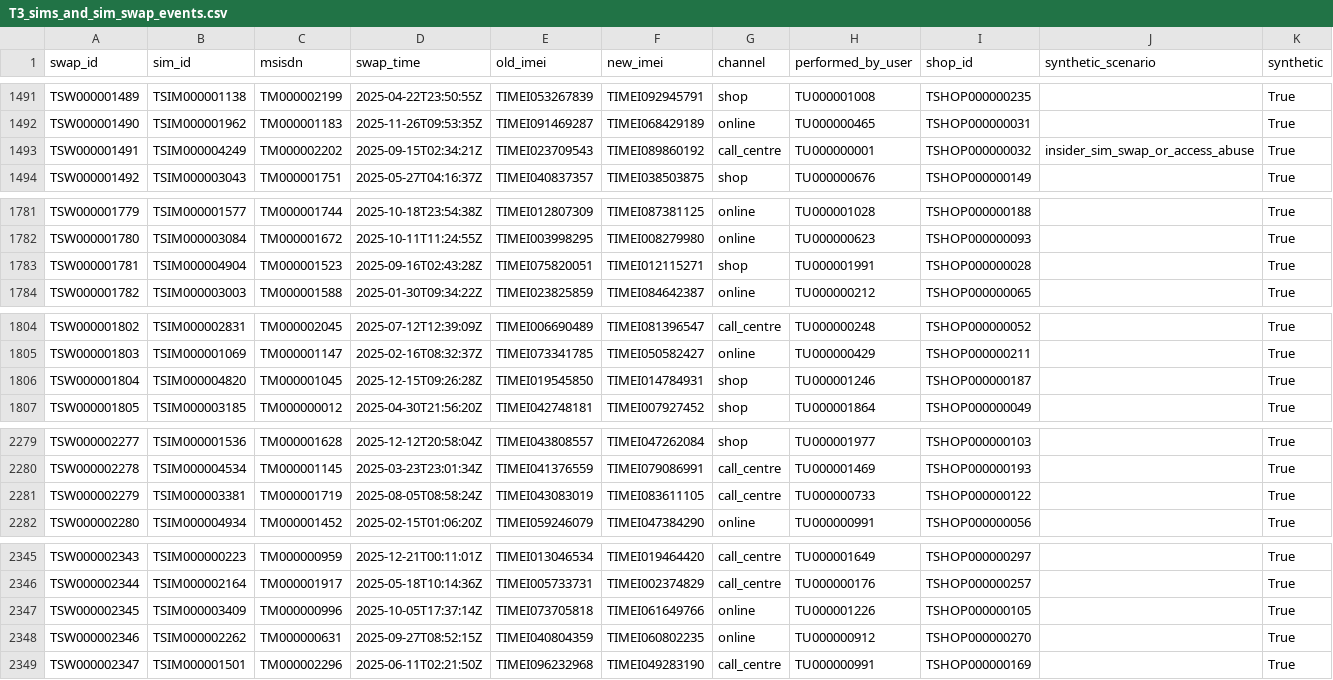
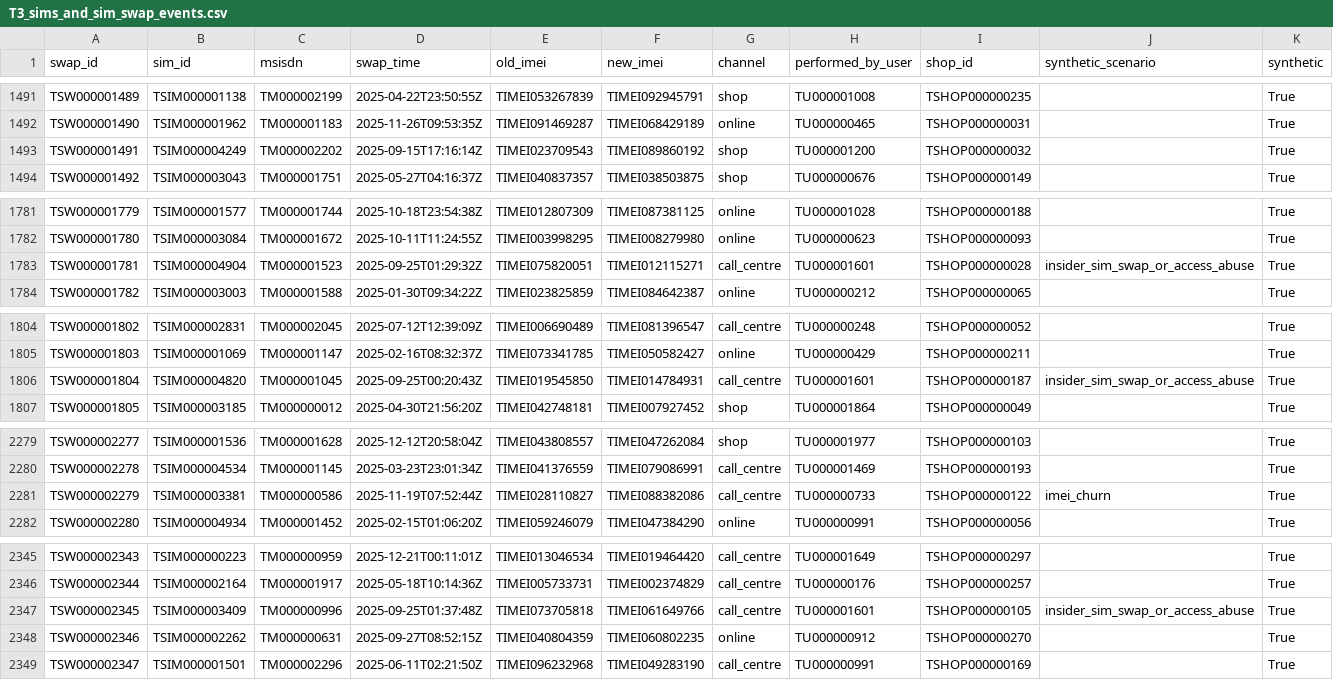
Before and after one commit to Kuame-Klaus/fraud-detection-banking-telecom-, a CSV file: data/sample/telecom/T3_sims_and_sim_swap_events.csv, drawn as a sheet; only a part is shown, gaps mark what is left out; the diff covers the shown part only.

Commit message:
Fix insider SIM swap and IMEI churn planting in the generator (T3 only changes)

```diff
--- a/data/sample/telecom/T3_sims_and_sim_swap_events.csv
+++ b/data/sample/telecom/T3_sims_and_sim_swap_events.csv
@@ -1492,3 +1492,3 @@ TSW000001489,TSIM000001138,TM000002199,2025-04-22T23:50:55Z,TIMEI053267839,TIMEI
 TSW000001490,TSIM000001962,TM000001183,2025-11-26T09:53:35Z,TIMEI091469287,TIMEI068429189,online,TU000000465,TSHOP000000031,,True
-TSW000001491,TSIM000004249,TM000002202,2025-09-15T02:34:21Z,TIMEI023709543,TIMEI089860192,call_centre,TU000000001,TSHOP000000032,insider_sim_swap_or_access_abuse,True
+TSW000001491,TSIM000004249,TM000002202,2025-09-15T17:16:14Z,TIMEI023709543,TIMEI089860192,shop,TU000001200,TSHOP000000032,,True
 TSW000001492,TSIM000003043,TM000001751,2025-05-27T04:16:37Z,TIMEI040837357,TIMEI038503875,shop,TU000000676,TSHOP000000149,,True
@@ -1782,3 +1782,3 @@ TSW000001779,TSIM000001577,TM000001744,2025-10-18T23:54:38Z,TIMEI012807309,TIMEI
 TSW000001780,TSIM000003084,TM000001672,2025-10-11T11:24:55Z,TIMEI003998295,TIMEI008279980,online,TU000000623,TSHOP000000093,,True
-TSW000001781,TSIM000004904,TM000001523,2025-09-16T02:43:28Z,TIMEI075820051,TIMEI012115271,shop,TU000001991,TSHOP000000028,,True
+TSW000001781,TSIM000004904,TM000001523,2025-09-25T01:29:32Z,TIMEI075820051,TIMEI012115271,call_centre,TU000001601,TSHOP000000028,insider_sim_swap_or_access_abuse,True
 TSW000001782,TSIM000003003,TM000001588,2025-01-30T09:34:22Z,TIMEI023825859,TIMEI084642387,online,TU000000212,TSHOP000000065,,True
@@ -1805,3 +1805,3 @@ TSW000001802,TSIM000002831,TM000002045,2025-07-12T12:39:09Z,TIMEI006690489,TIMEI
 TSW000001803,TSIM000001069,TM000001147,2025-02-16T08:32:37Z,TIMEI073341785,TIMEI050582427,online,TU000000429,TSHOP000000211,,True
-TSW000001804,TSIM000004820,TM000001045,2025-12-15T09:26:28Z,TIMEI019545850,TIMEI014784931,shop,TU000001246,TSHOP000000187,,True
+TSW000001804,TSIM000004820,TM000001045,2025-09-25T00:20:43Z,TIMEI019545850,TIMEI014784931,call_centre,TU000001601,TSHOP000000187,insider_sim_swap_or_access_abuse,True
 TSW000001805,TSIM000003185,TM000000012,2025-04-30T21:56:20Z,TIMEI042748181,TIMEI007927452,shop,TU000001864,TSHOP000000049,,True
@@ -2280,3 +2280,3 @@ TSW000002277,TSIM000001536,TM000001628,2025-12-12T20:58:04Z,TIMEI043808557,TIMEI
 TSW000002278,TSIM000004534,TM000001145,2025-03-23T23:01:34Z,TIMEI041376559,TIMEI079086991,call_centre,TU000001469,TSHOP000000193,,True
-TSW000002279,TSIM000003381,TM000001719,2025-08-05T08:58:24Z,TIMEI043083019,TIMEI083611105,call_centre,TU000000733,TSHOP000000122,,True
+TSW000002279,TSIM000003381,TM000000586,2025-11-19T07:52:44Z,TIMEI028110827,TIMEI088382086,call_centre,TU000000733,TSHOP000000122,imei_churn,True
 TSW000002280,TSIM000004934,TM000001452,2025-02-15T01:06:20Z,TIMEI059246079,TIMEI047384290,online,TU000000991,TSHOP000000056,,True
@@ -2346,3 +2346,3 @@ TSW000002343,TSIM000000223,TM000000959,2025-12-21T00:11:01Z,TIMEI013046534,TIMEI
 TSW000002344,TSIM000002164,TM000001917,2025-05-18T10:14:36Z,TIMEI005733731,TIMEI002374829,call_centre,TU000000176,TSHOP000000257,,True
-TSW000002345,TSIM000003409,TM000000996,2025-10-05T17:37:14Z,TIMEI073705818,TIMEI061649766,online,TU000001226,TSHOP000000105,,True
+TSW000002345,TSIM000003409,TM000000996,2025-09-25T01:37:48Z,TIMEI073705818,TIMEI061649766,call_centre,TU000001601,TSHOP000000105,insider_sim_swap_or_access_abuse,True
 TSW000002346,TSIM000002262,TM000000631,2025-09-27T08:52:15Z,TIMEI040804359,TIMEI060802235,online,TU000000912,TSHOP000000270,,True
```
Also changed, not shown: 49 edited cells elsewhere in this file, 1 other file.
